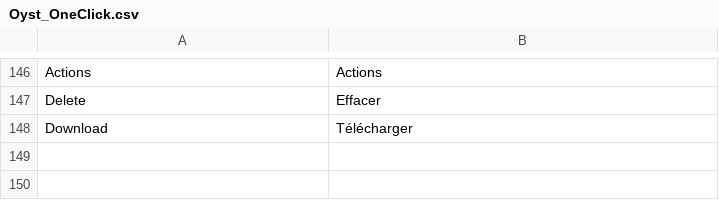
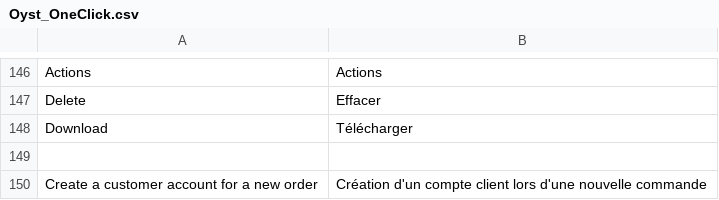
Before and after one commit to oystparis/oyst-1click-magento, a CSV file: app/locale/fr_FR/Oyst_OneClick.csv, drawn as a sheet; only a part is shown, gaps mark what is left out; the diff names each change by its address in the sheet, - before the commit and + after, or states it on an @@ line.

Commit message:
Create an account on new order (#214) (#230)

```diff
--- a/app/locale/fr_FR/Oyst_OneClick.csv
+++ b/app/locale/fr_FR/Oyst_OneClick.csv
+row 149: (empty)
+row 150: Create a customer account for a new order | Création d'un compte client lors d'une nouvelle commande
```
Also changed, not shown: app/locale/en_US/Oyst_OneClick.csv, 3 other files.
